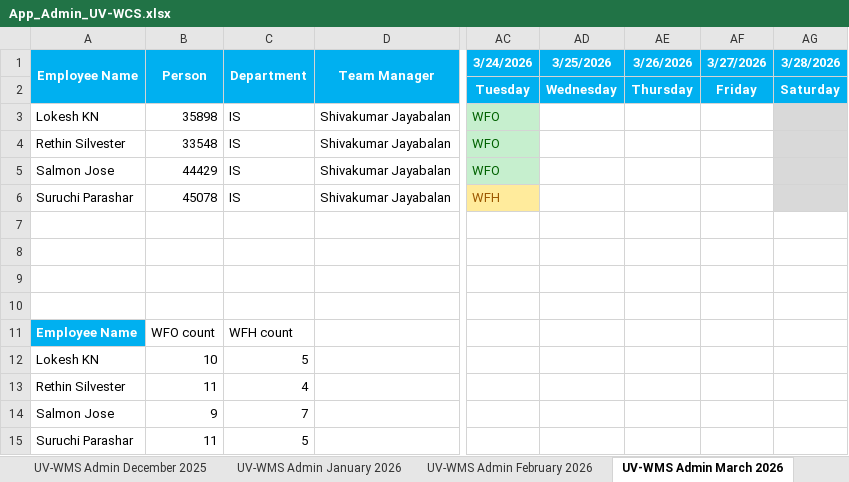
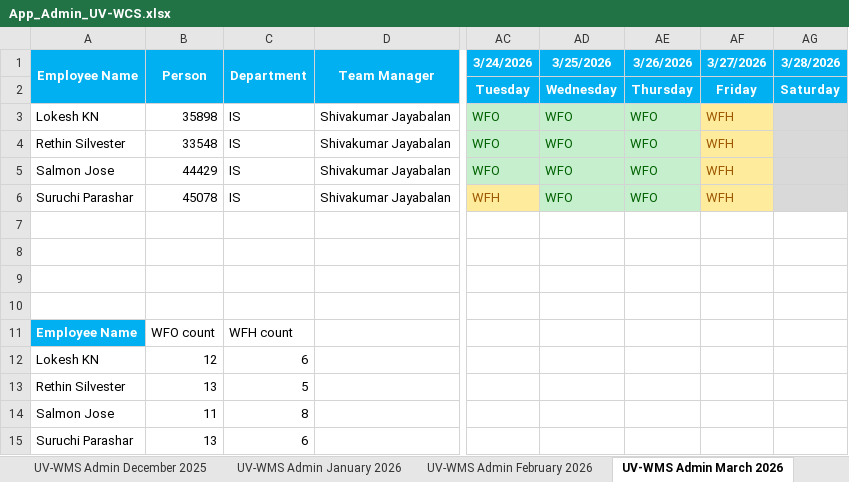
Before and after one commit to rethinsilvester/wfo-tracker, an Excel workbook: data/App_Admin_UV-WCS.xlsx, sheet UV-WMS Admin March 2026, drawn as a sheet; only a part is shown, gaps mark what is left out; values as stored, in another font and other column widths than the file's, no borders; conditional formats not drawn; the diff names each change by its address in the sheet, - before the commit and + after, or states it on an @@ line.

```diff
--- a/data/App_Admin_UV-WCS.xlsx (sheet UV-WMS Admin March 2026)
+++ b/data/App_Admin_UV-WCS.xlsx (sheet UV-WMS Admin March 2026)
-AD3:AD6 (3/25/2026): (empty)
+AD3:AD6 (3/25/2026): WFO
-AD3:AE6 fill: none
+AD3:AE6 fill: #C6EFCE
-AE3:AE6 (3/26/2026): (empty)
+AE3:AE6 (3/26/2026): WFO
-AF3:AF6 (3/27/2026): (empty)
+AF3:AF6 (3/27/2026): WFH
-AF3:AF6 fill: none
+AF3:AF6 fill: #FFEB9C
-B12 (Person): 10
+B12 (Person): 12
-C12 (Department): 5
+C12 (Department): 6
-B13 (Person): 11
+B13 (Person): 13
-C13 (Department): 4
+C13 (Department): 5
-B14 (Person): 9
+B14 (Person): 11
-C14 (Department): 7
+C14 (Department): 8
-B15 (Person): 11
+B15 (Person): 13
-C15 (Department): 5
+C15 (Department): 6
```
Also changed, not shown: 1 other file.
